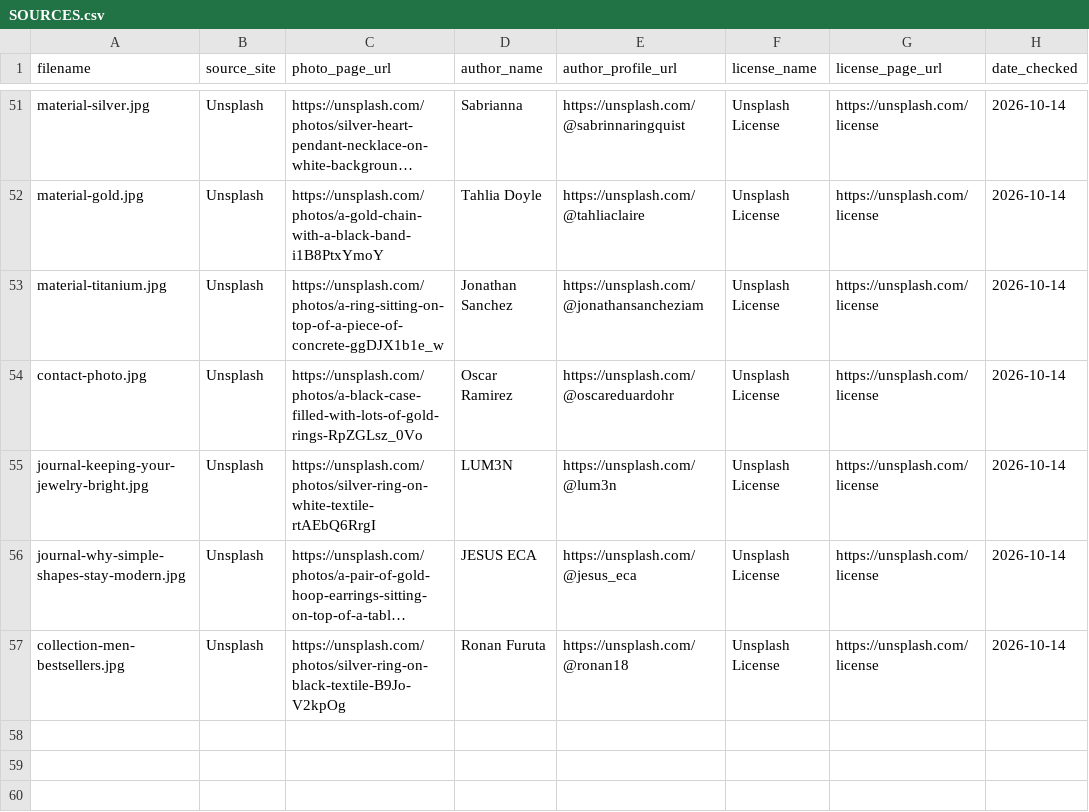
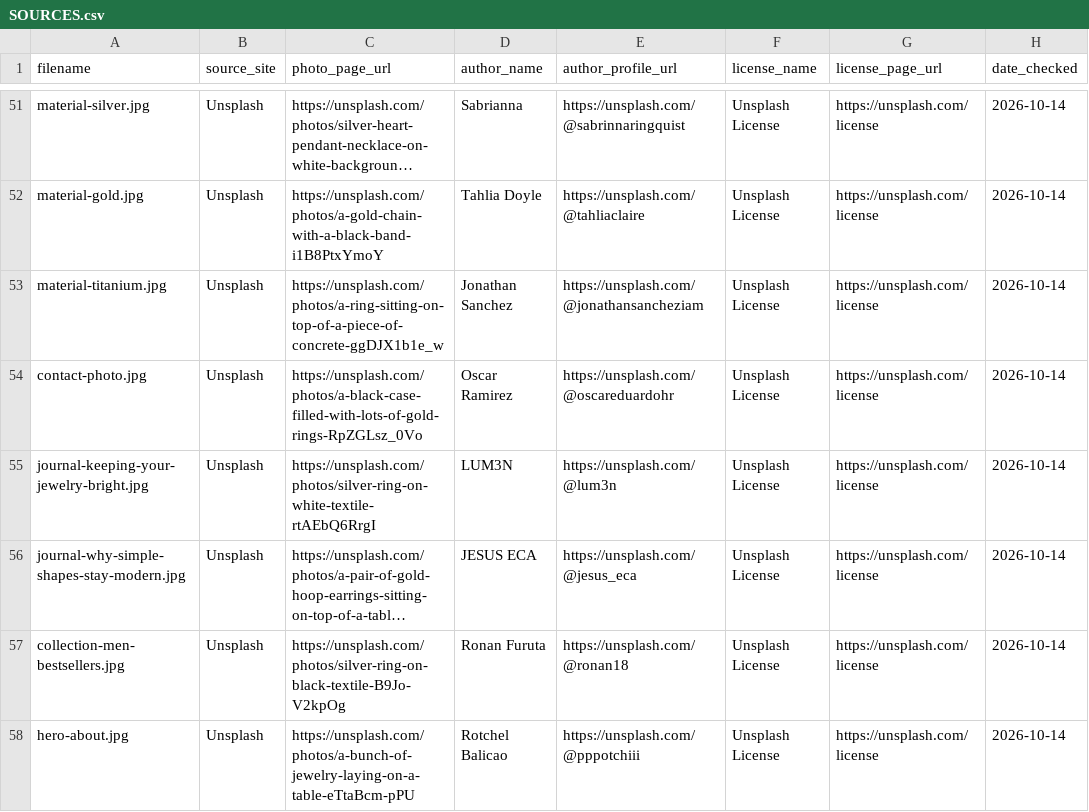
Before and after one commit to Anas-byte-glitch/Ecommerce_Product_2, a CSV file: SOURCES.csv, drawn as a sheet; only a part is shown, gaps mark what is left out; long unchanged cells end in …; the diff names each change by its address in the sheet, - before the commit and + after, or states it on an @@ line.

```diff
--- a/SOURCES.csv
+++ b/SOURCES.csv
+row 58: hero-about.jpg | Unsplash | https://unsplash.com/photos/a-bunch-of-jewelry-laying-on-a-table-eTtaBcm-pPU | Rotchel Balicao | https://unsplash.com/@pppotchiii | Unsplash License | https://unsplash.com/license | 2026-10-14
```
Also changed, not shown: 2 other files.
